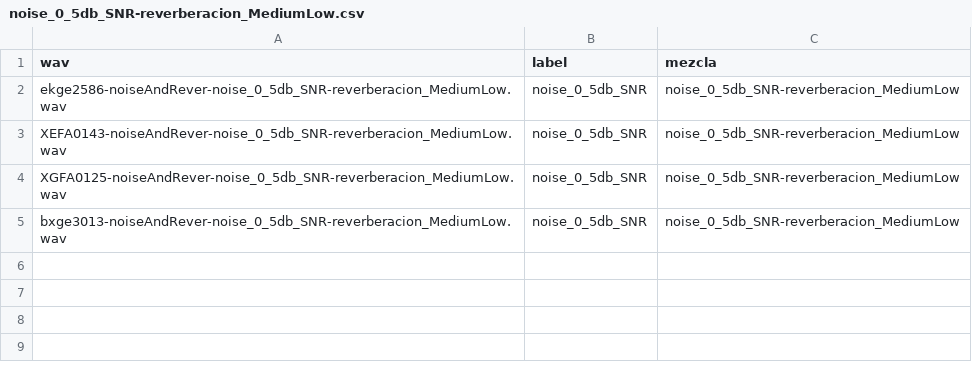
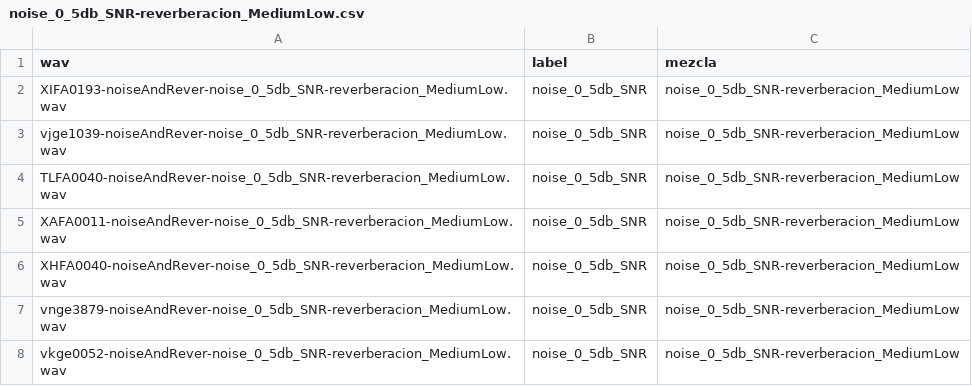
Before and after one commit to alexgomezalanis/cnn-rnn-spoof-detection, a CSV file: protocols/noise_0_5db_SNR-reverberacion_MediumLow.csv, drawn as a sheet.

```diff
--- a/protocols/noise_0_5db_SNR-reverberacion_MediumLow.csv
+++ b/protocols/noise_0_5db_SNR-reverberacion_MediumLow.csv
@@ -1,5 +1,8 @@
 wav,label,mezcla
-ekge2586-noiseAndRever-noise_0_5db_SNR-reverberacion_MediumLow.wav,noise_0_5db_SNR,noise_0_5db_SNR-reverberacion_MediumLow
-XEFA0143-noiseAndRever-noise_0_5db_SNR-reverberacion_MediumLow.wav,noise_0_5db_SNR,noise_0_5db_SNR-reverberacion_MediumLow
-XGFA0125-noiseAndRever-noise_0_5db_SNR-reverberacion_MediumLow.wav,noise_0_5db_SNR,noise_0_5db_SNR-reverberacion_MediumLow
-bxge3013-noiseAndRever-noise_0_5db_SNR-reverberacion_MediumLow.wav,noise_0_5db_SNR,noise_0_5db_SNR-reverberacion_MediumLow
+XIFA0193-noiseAndRever-noise_0_5db_SNR-reverberacion_MediumLow.wav,noise_0_5db_SNR,noise_0_5db_SNR-reverberacion_MediumLow
+vjge1039-noiseAndRever-noise_0_5db_SNR-reverberacion_MediumLow.wav,noise_0_5db_SNR,noise_0_5db_SNR-reverberacion_MediumLow
+TLFA0040-noiseAndRever-noise_0_5db_SNR-reverberacion_MediumLow.wav,noise_0_5db_SNR,noise_0_5db_SNR-reverberacion_MediumLow
+XAFA0011-noiseAndRever-noise_0_5db_SNR-reverberacion_MediumLow.wav,noise_0_5db_SNR,noise_0_5db_SNR-reverberacion_MediumLow
+XHFA0040-noiseAndRever-noise_0_5db_SNR-reverberacion_MediumLow.wav,noise_0_5db_SNR,noise_0_5db_SNR-reverberacion_MediumLow
+vnge3879-noiseAndRever-noise_0_5db_SNR-reverberacion_MediumLow.wav,noise_0_5db_SNR,noise_0_5db_SNR-reverberacion_MediumLow
+vkge0052-noiseAndRever-noise_0_5db_SNR-reverberacion_MediumLow.wav,noise_0_5db_SNR,noise_0_5db_SNR-reverberacion_MediumLow
```
Also changed, not shown: protocols/noise_0_5db_SNR-reverberacion_Lowhight.csv, protocols/noise_10_20db_SNR-reverberacion_Hight.csv, 28 other files.
